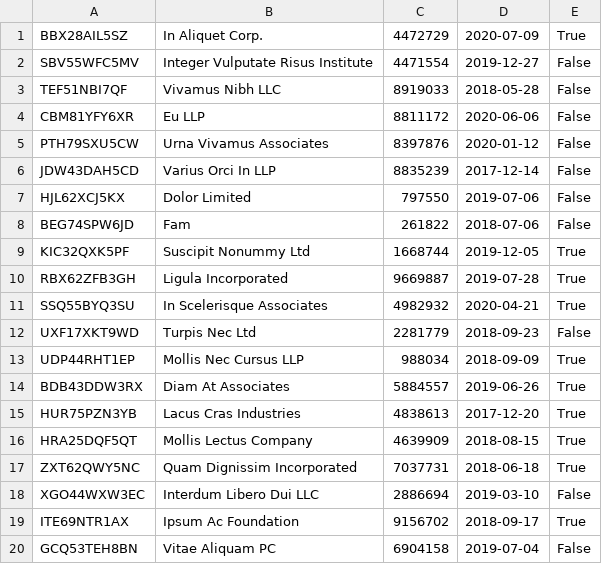
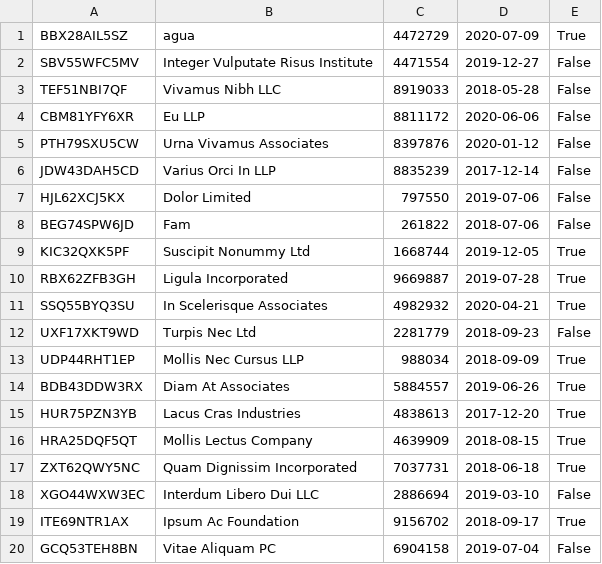
Before and after one commit to PauHernandezFort/Pauhernandez-programaci-n, a CSV file: 2Eval/ap21/data.csv, drawn as a sheet.

Commit message:
eee

```diff
--- a/2Eval/ap21/data.csv
+++ b/2Eval/ap21/data.csv
@@ -1,2 +1,2 @@
-BBX28AIL5SZ,"In Aliquet Corp.",4472729,2020-07-09,True
+BBX28AIL5SZ,agua,4472729,2020-07-09,True
 SBV55WFC5MV,"Integer Vulputate Risus Institute",4471554,2019-12-27,False
```
